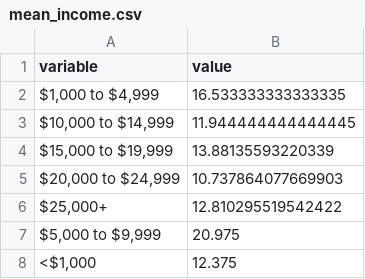
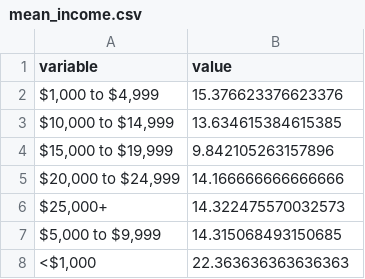
Before and after one commit to AnnieYan0807/GSS-data-analysis, a CSV file: outputs/data/mean_income.csv, drawn as a sheet.

```diff
--- a/outputs/data/mean_income.csv
+++ b/outputs/data/mean_income.csv
@@ -1,8 +1,8 @@
 variable,value
-"$1,000 to $4,999",16.533333333333335
-"$10,000 to $14,999",11.944444444444445
-"$15,000 to $19,999",13.88135593220339
-"$20,000 to $24,999",10.737864077669903
-"$25,000+",12.810295519542422
-"$5,000 to $9,999",20.975
-"<$1,000",12.375
+"$1,000 to $4,999",15.376623376623376
+"$10,000 to $14,999",13.634615384615385
+"$15,000 to $19,999",9.842105263157896
+"$20,000 to $24,999",14.166666666666666
+"$25,000+",14.322475570032573
+"$5,000 to $9,999",14.315068493150685
+"<$1,000",22.363636363636363
```
Also changed, not shown: 21 other files.
